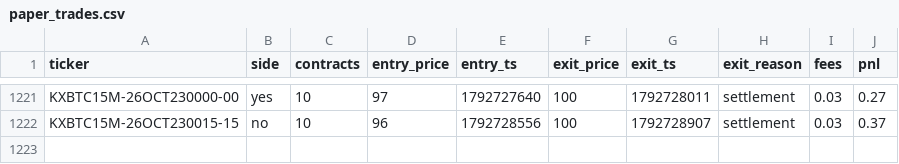
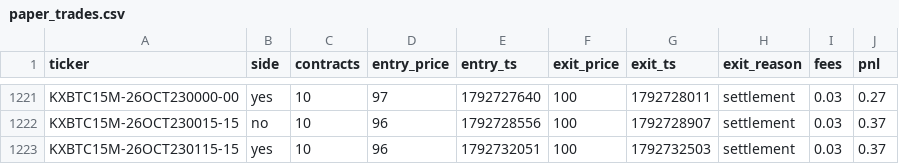
Before and after one commit to Ricachika/kalshi-logs, a CSV file: paper_trades.csv, drawn as a sheet; only a part is shown, gaps mark what is left out.

```diff
--- a/paper_trades.csv
+++ b/paper_trades.csv
@@ -1222 +1222,2 @@ KXBTC15M-26OCT230000-00,yes,10,97,1792727640,100,1792728011,settlement,0.03,0.27
 KXBTC15M-26OCT230015-15,no,10,96,1792728556,100,1792728907,settlement,0.03,0.37
+KXBTC15M-26OCT230115-15,yes,10,96,1792732051,100,1792732503,settlement,0.03,0.37
```
Also changed, not shown: 2 other files.
